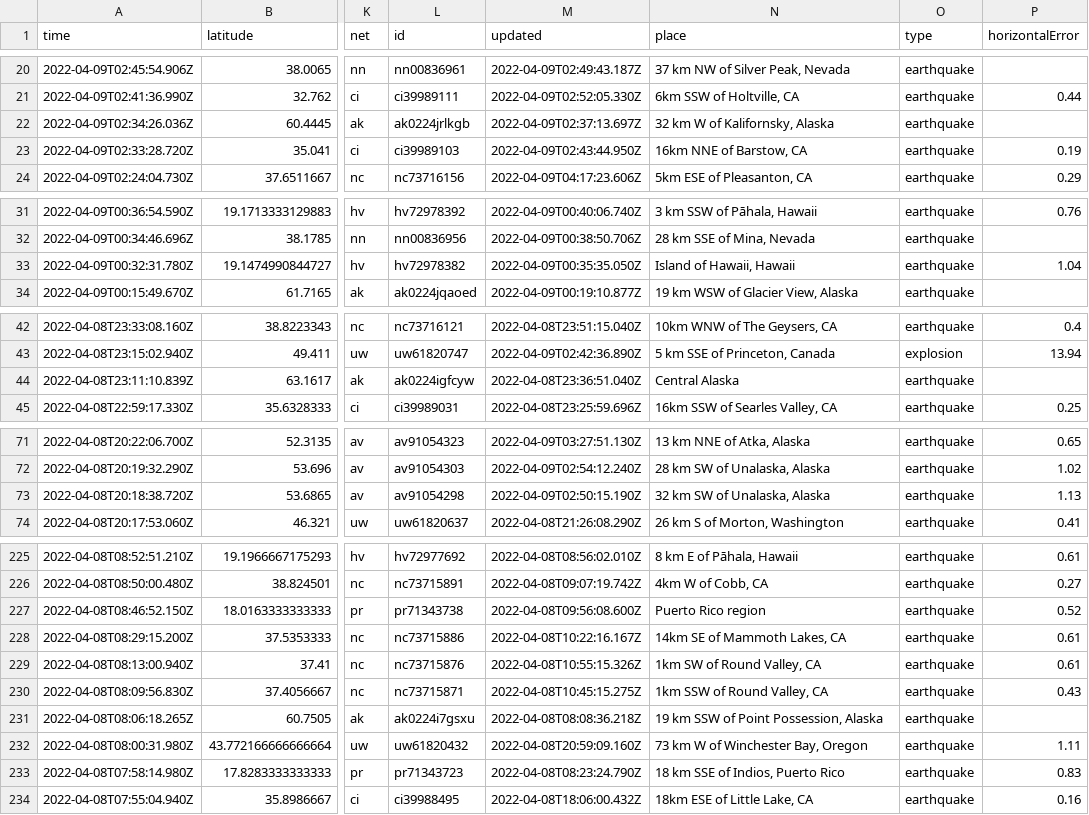
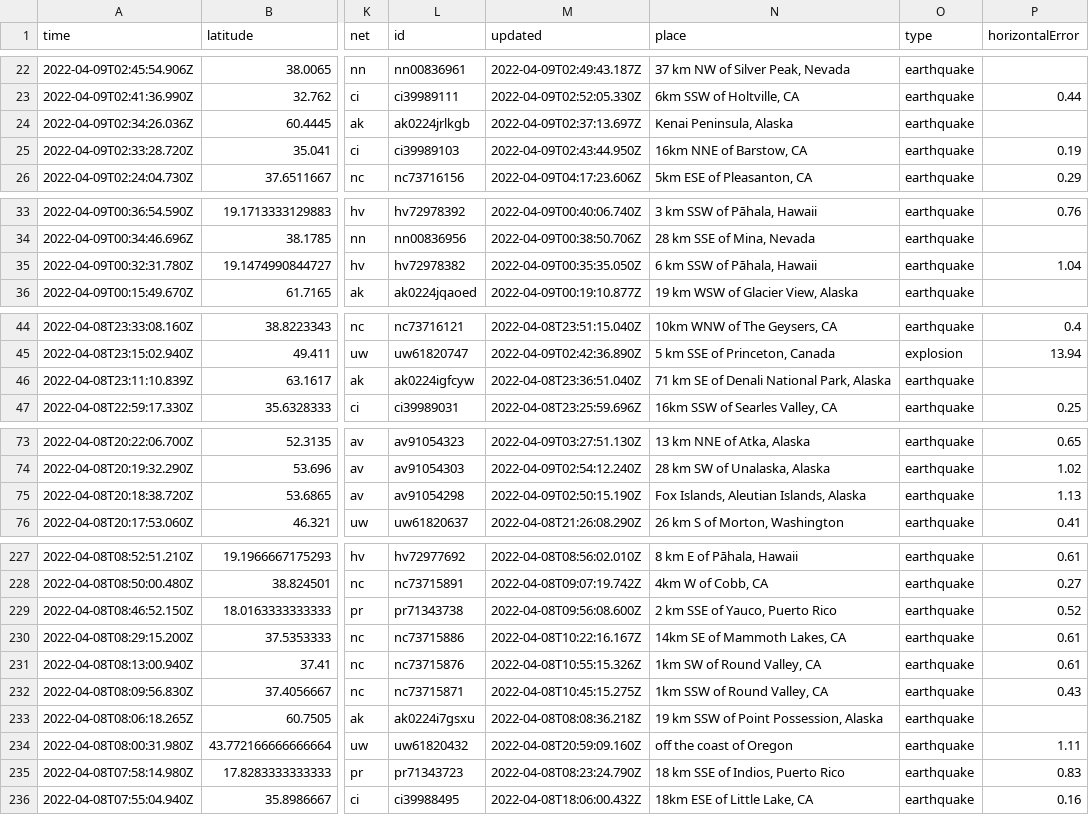
Before and after one commit to lambrechts/nicar2022-github-actions, a CSV file: usgs_current.csv, drawn as a sheet; only a part is shown, gaps mark what is left out; addresses are those after the commit; the diff covers the shown part only; the diff names each change by its address in the sheet, - before the commit and + after, or states it on an @@ line.

```diff
--- a/usgs_current.csv
+++ b/usgs_current.csv
-N24 (place): 32 km W of Kalifornsky, Alaska
+N24 (place): Kenai Peninsula, Alaska
-N35 (place): Island of Hawaii, Hawaii
+N35 (place): 6 km SSW of Pāhala, Hawaii
-N46 (place): Central Alaska
+N46 (place): 71 km SE of Denali National Park, Alaska
-N75 (place): 32 km SW of Unalaska, Alaska
+N75 (place): Fox Islands, Aleutian Islands, Alaska
-N229 (place): Puerto Rico region
+N229 (place): 2 km SSE of Yauco, Puerto Rico
-N234 (place): 73 km W of Winchester Bay, Oregon
+N234 (place): off the coast of Oregon
```
Also changed, not shown: 2 added rows, 5 removed rows and 13 edited cells elsewhere in this file, 1 other file.
